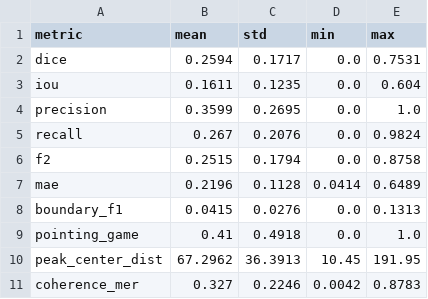
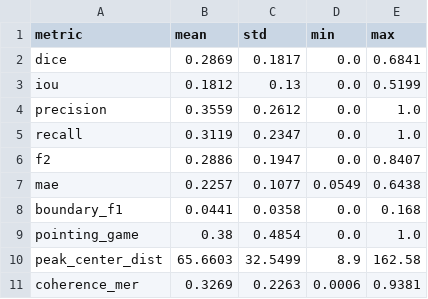
Before and after one commit to ilayd-a/endoscopy-multitask-guidance, a CSV file: classical_ml/eval/results/kvasir_val_active_run_summary.csv, drawn as a sheet.

```diff
--- a/classical_ml/eval/results/kvasir_val_active_run_summary.csv
+++ b/classical_ml/eval/results/kvasir_val_active_run_summary.csv
@@ -1,11 +1,11 @@
 metric,mean,std,min,max
-dice,0.2594,0.1717,0.0,0.7531
-iou,0.1611,0.1235,0.0,0.604
-precision,0.3599,0.2695,0.0,1.0
-recall,0.267,0.2076,0.0,0.9824
-f2,0.2515,0.1794,0.0,0.8758
-mae,0.2196,0.1128,0.0414,0.6489
-boundary_f1,0.0415,0.0276,0.0,0.1313
-pointing_game,0.41,0.4918,0.0,1.0
-peak_center_dist,67.2962,36.3913,10.45,191.95
-coherence_mer,0.327,0.2246,0.0042,0.8783
+dice,0.2869,0.1817,0.0,0.6841
+iou,0.1812,0.13,0.0,0.5199
+precision,0.3559,0.2612,0.0,1.0
+recall,0.3119,0.2347,0.0,1.0
+f2,0.2886,0.1947,0.0,0.8407
+mae,0.2257,0.1077,0.0549,0.6438
+boundary_f1,0.0441,0.0358,0.0,0.168
+pointing_game,0.38,0.4854,0.0,1.0
+peak_center_dist,65.6603,32.5499,8.9,162.58
+coherence_mer,0.3269,0.2263,0.0006,0.9381
```
Also changed, not shown: classical_ml/eval/results/kvasir_val_active_run_per_sample.csv, 5 other files.
